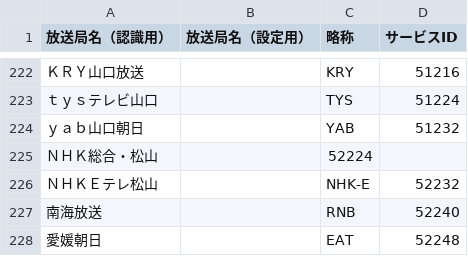
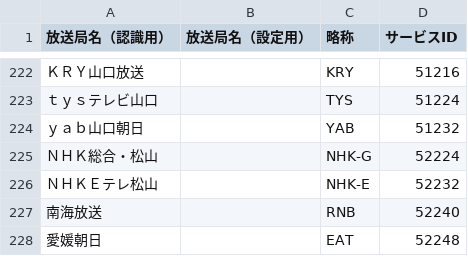
Before and after one commit to requrd/cmcut-qsv, a CSV file: settings/ChList.csv, drawn as a sheet; only a part is shown, gaps mark what is left out.

Commit message:
追加忘れ

```diff
--- a/settings/ChList.csv
+++ b/settings/ChList.csv
@@ -224,3 +224,3 @@
 ｙａｂ山口朝日,,YAB,51232
-ＮＨＫ総合・松山,,52224
+ＮＨＫ総合・松山,,NHK-G,52224
 ＮＨＫＥテレ松山,,NHK-E,52232
```
